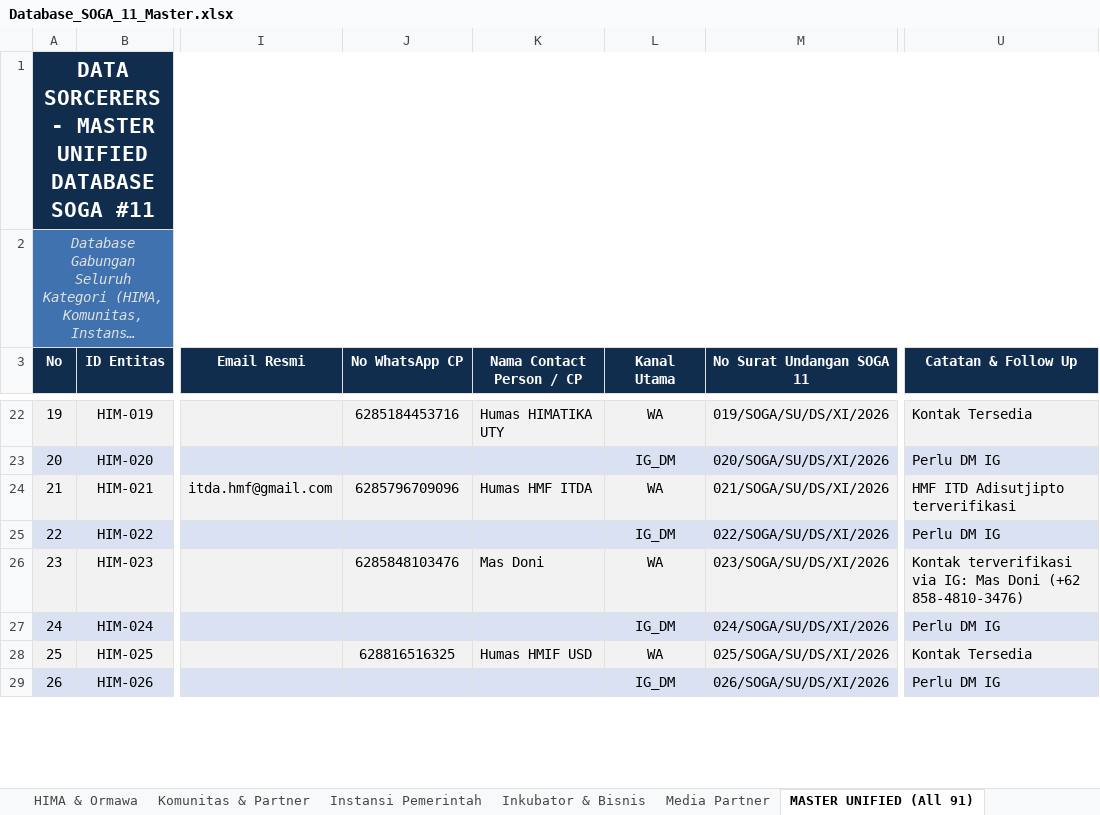
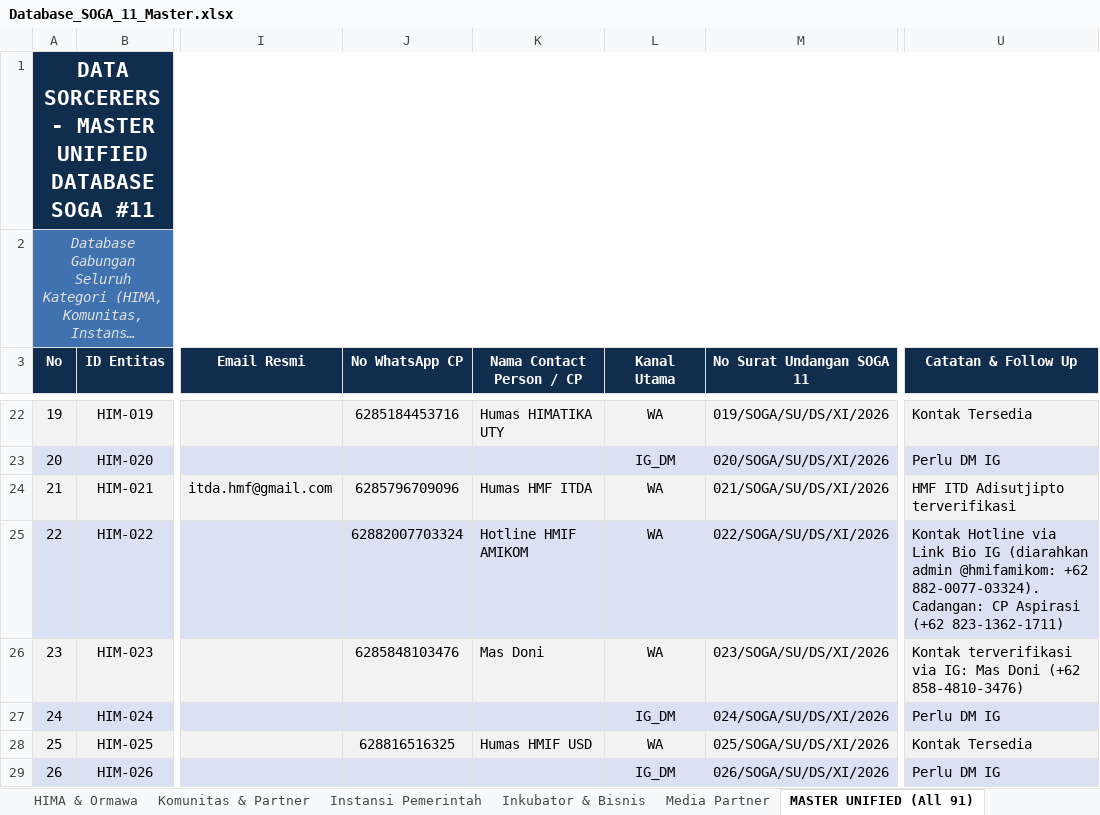
Before and after one commit to Faiz-abdurrachman/soga11-hima-outreach, an Excel workbook: Database_SOGA_11_Master.xlsx, sheet MASTER UNIFIED (All 91), drawn as a sheet; only a part is shown, gaps mark what is left out; long unchanged cells end in …; values as stored, in another font and other column widths than the file's, no borders; the diff names each change by its address in the sheet, - before the commit and + after, or states it on an @@ line.

Commit message:
feat: add verified Hotline HMIF AMIKOM contact (+62 882-0077-03324) directed from IG bio

```diff
--- a/Database_SOGA_11_Master.xlsx (sheet MASTER UNIFIED (All 91))
+++ b/Database_SOGA_11_Master.xlsx (sheet MASTER UNIFIED (All 91))
-J25 (No WhatsApp CP): (empty)
+J25 (No WhatsApp CP): 62882007703324
-K25 (Nama Contact Person / CP): (empty)
+K25 (Nama Contact Person / CP): Hotline HMIF AMIKOM
-L25 (Kanal Utama): IG_DM
+L25 (Kanal Utama): WA
-U25 (Catatan & Follow Up): Perlu DM IG
+U25 (Catatan & Follow Up): Kontak Hotline via Link Bio IG (diarahkan admin @hmifamikom: +62 882-0077-03324). Cadangan: CP Aspirasi (+62 823-1362-1711)
```
Also changed, not shown: sheet HIMA & Ormawa, 4 other files.
